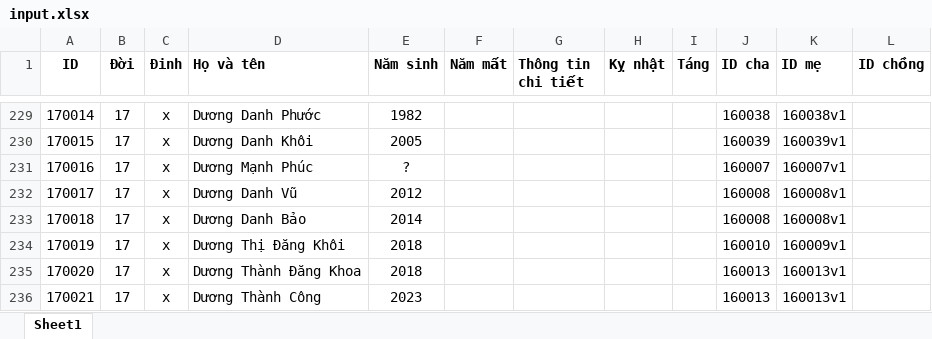
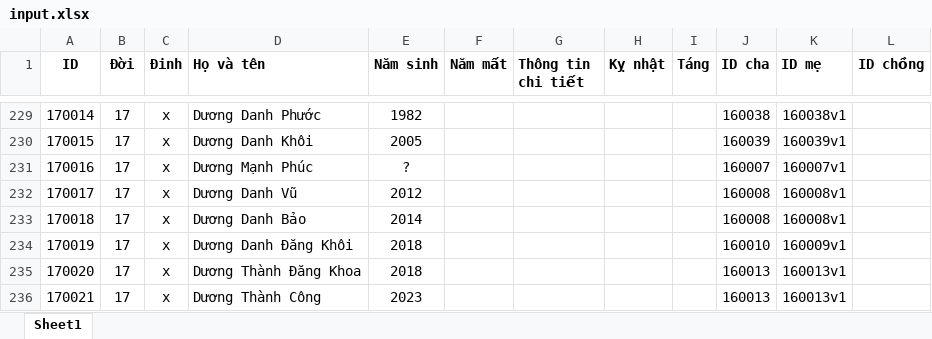
Before and after one commit to duongtoi88/Pha_he, an Excel workbook: input.xlsx, sheet Sheet1, drawn as a sheet; only a part is shown, gaps mark what is left out; values as stored, in another font and other column widths than the file's, no borders; the diff names each change by its address in the sheet, - before the commit and + after, or states it on an @@ line.

Commit message:
Add files via upload

```diff
--- a/input.xlsx (sheet Sheet1)
+++ b/input.xlsx (sheet Sheet1)
-D234 (Họ và tên): Dương Thị Đăng Khôi
+D234 (Họ và tên): Dương Danh Đăng Khôi
```
